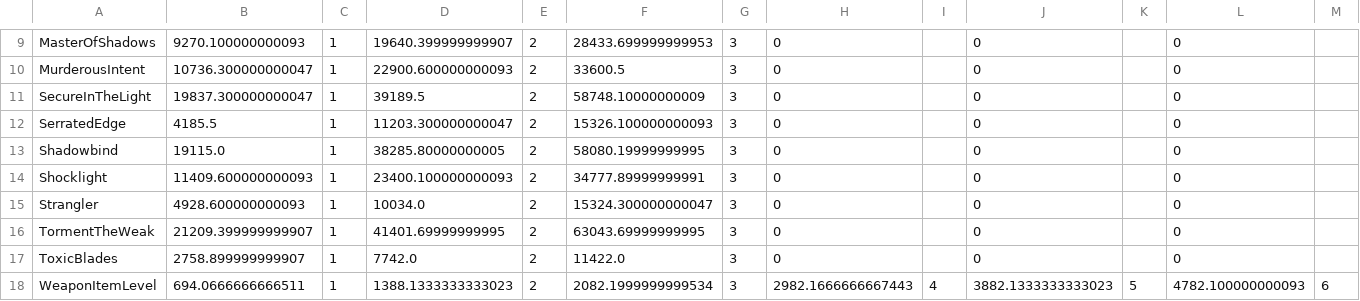
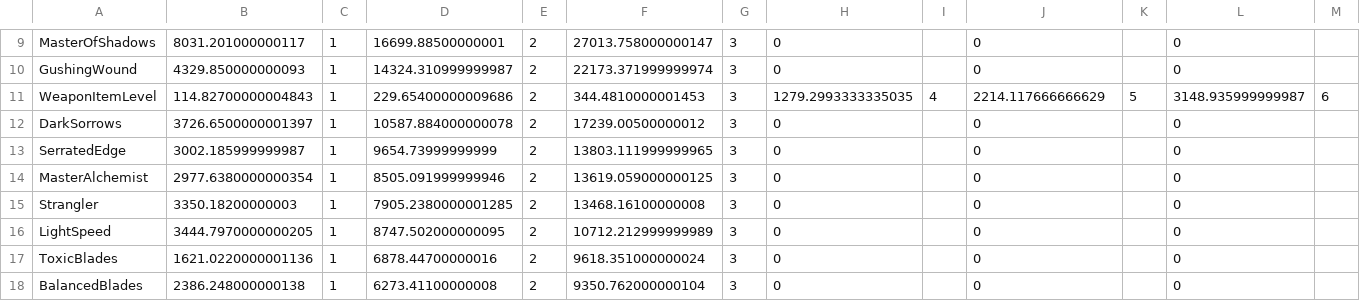
Before and after one commit to Ravenholdt-TC/ravenholdt-tc.github.io, a CSV file: data/RelicSimulation_Assassination_Exsg_T20H_1T.csv, drawn as a sheet; only a part is shown, gaps mark what is left out; removed rows and columns are numbered as before the commit, all else as after; rows hold the shown columns only; the diff covers the shown part only; the diff names each change by its address in the sheet, - before the commit and + after, or states it on an @@ line.

```diff
--- a/data/RelicSimulation_Assassination_Exsg_T20H_1T.csv
+++ b/data/RelicSimulation_Assassination_Exsg_T20H_1T.csv
-B9: 9270.100000000093
+B9: 8031.201000000117
-D9: 19640.399999999907
+D9: 16699.88500000001
-F9: 28433.699999999953
+F9: 27013.758000000147
-A10: MurderousIntent
+A10: GushingWound
-B10: 10736.300000000047
+B10: 4329.850000000093
-D10: 22900.600000000093
+D10: 14324.310999999987
-F10: 33600.5
+F10: 22173.371999999974
+row 11: WeaponItemLevel | 114.82700000004843 | 1 | 229.65400000009686 | 2 | 344.4810000001453 | 3 | 1279.2993333335035 | 4 | 2214.117666666629 | 5 | 3148.935999999987 | 6
-A12: SecureInTheLight
+A12: DarkSorrows
-B12: 19837.300000000047
+B12: 3726.6500000001397
-D12: 39189.5
+D12: 10587.884000000078
-F12: 58748.10000000009
+F12: 17239.00500000012
-B13: 4185.5
+B13: 3002.185999999987
-D13: 11203.300000000047
+D13: 9654.73999999999
-F13: 15326.100000000093
+F13: 13803.111999999965
-row 13: Shadowbind | 19115.0 | 1 | 38285.80000000005 | 2 | 58080.19999999995 | 3 | 0 |  | 0 |  | 0
-A14: Shocklight
+A14: MasterAlchemist
-B14: 11409.600000000093
+B14: 2977.6380000000354
-D14: 23400.100000000093
+D14: 8505.091999999946
-F14: 34777.89999999991
+F14: 13619.059000000125
-B15: 4928.600000000093
+B15: 3350.18200000003
-D15: 10034.0
+D15: 7905.2380000001285
-F15: 15324.300000000047
+F15: 13468.16100000008
-A16: TormentTheWeak
+A16: LightSpeed
-B16: 21209.399999999907
+B16: 3444.7970000000205
-D16: 41401.69999999995
+D16: 8747.502000000095
-F16: 63043.69999999995
+F16: 10712.212999999989
-B17: 2758.899999999907
+B17: 1621.0220000001136
-D17: 7742.0
+D17: 6878.44700000016
-F17: 11422.0
+F17: 9618.351000000024
-row 18: WeaponItemLevel | 694.0666666666511 | 1 | 1388.1333333333023 | 2 | 2082.1999999999534 | 3 | 2982.1666666667443 | 4 | 3882.1333333333023 | 5 | 4782.100000000093 | 6
+row 18: BalancedBlades | 2386.248000000138 | 1 | 6273.41100000008 | 2 | 9350.762000000104 | 3 | 0 |  | 0 |  | 0
```
Also changed, not shown: 32 edited cells elsewhere in this file, data/RelicSimulation_Assassination_T20H_1T.csv, data/RelicSimulation_Outlaw_SnD_T20H_1T.csv, 15 other files.
